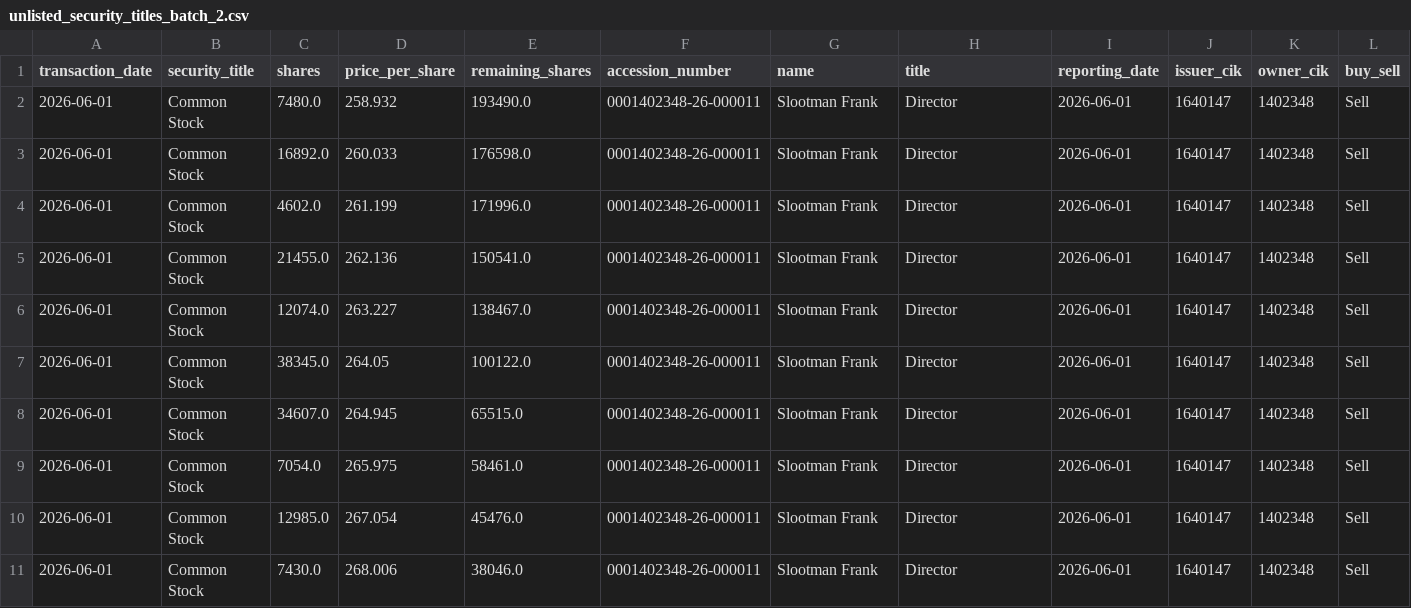
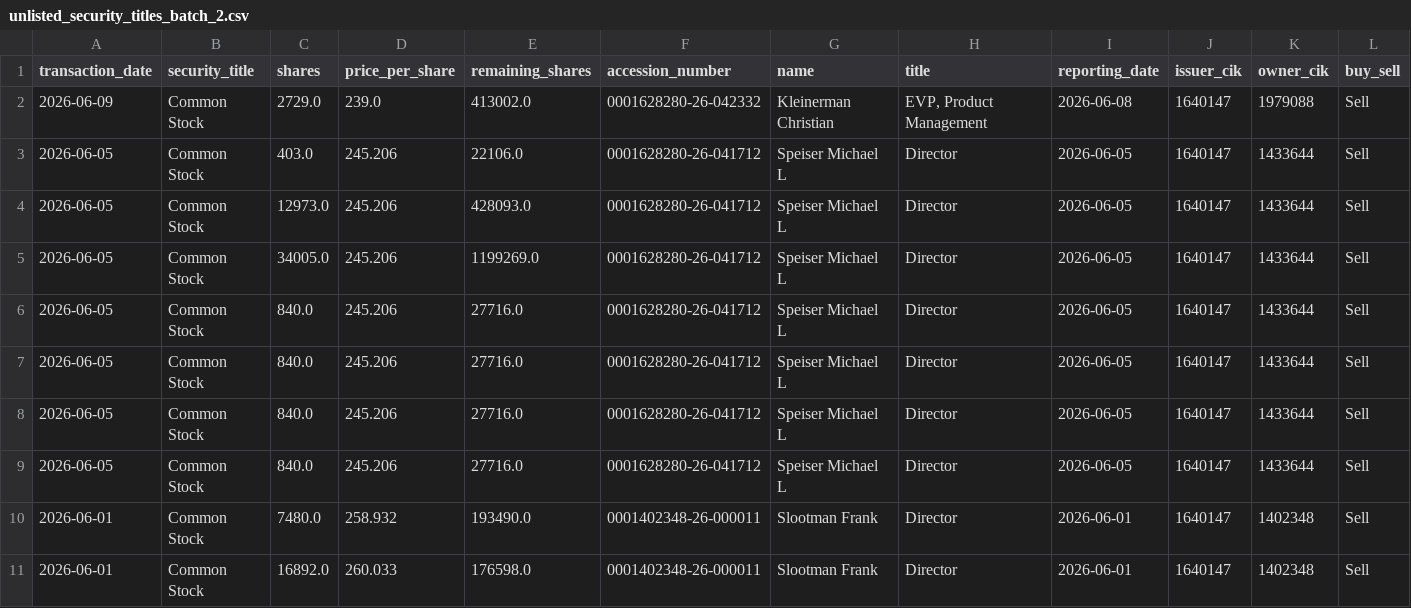
Before and after one commit to supertypeai/sectors_us_insider_trading, a CSV file: unlisted_security_titles_batch_2.csv, drawn as a sheet; only a part is shown; the shorter side is filled out with more unchanged rows; rows hold the shown columns only; the diff names each change by its address in the sheet, - before the commit and + after, or states it on an @@ line.

```diff
--- a/unlisted_security_titles_batch_2.csv
+++ b/unlisted_security_titles_batch_2.csv
+row 2: 2026-06-09 | Common Stock | 2729.0 | 239.0 | 413002.0 | 0001628280-26-042332 | Kleinerman Christian | EVP, Product Management | 2026-06-08 | 1640147 | 1979088 | Sell
+row 3: 2026-06-05 | Common Stock | 403.0 | 245.206 | 22106.0 | 0001628280-26-041712 | Speiser Michael L | Director | 2026-06-05 | 1640147 | 1433644 | Sell
+row 4: 2026-06-05 | Common Stock | 12973.0 | 245.206 | 428093.0 | 0001628280-26-041712 | Speiser Michael L | Director | 2026-06-05 | 1640147 | 1433644 | Sell
+row 5: 2026-06-05 | Common Stock | 34005.0 | 245.206 | 1199269.0 | 0001628280-26-041712 | Speiser Michael L | Director | 2026-06-05 | 1640147 | 1433644 | Sell
+row 6: 2026-06-05 | Common Stock | 840.0 | 245.206 | 27716.0 | 0001628280-26-041712 | Speiser Michael L | Director | 2026-06-05 | 1640147 | 1433644 | Sell
+row 7: 2026-06-05 | Common Stock | 840.0 | 245.206 | 27716.0 | 0001628280-26-041712 | Speiser Michael L | Director | 2026-06-05 | 1640147 | 1433644 | Sell
+row 8: 2026-06-05 | Common Stock | 840.0 | 245.206 | 27716.0 | 0001628280-26-041712 | Speiser Michael L | Director | 2026-06-05 | 1640147 | 1433644 | Sell
+row 9: 2026-06-05 | Common Stock | 840.0 | 245.206 | 27716.0 | 0001628280-26-041712 | Speiser Michael L | Director | 2026-06-05 | 1640147 | 1433644 | Sell
```
